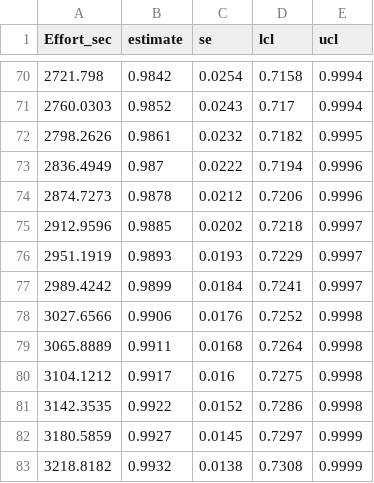
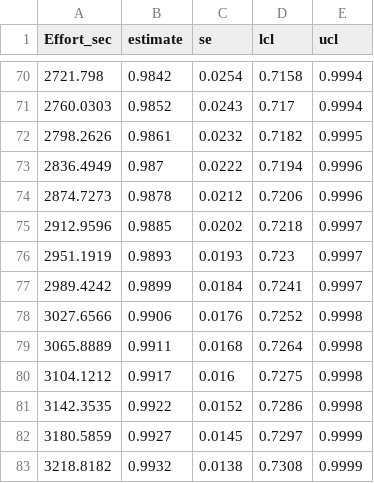
Before and after one commit to EEOB590A-Fall-2019/BKelly_Fishes, a CSV file: Data/Thesis/Tidy/P_predictions_effort.csv, drawn as a sheet; only a part is shown, gaps mark what is left out.

```diff
--- a/Data/Thesis/Tidy/P_predictions_effort.csv
+++ b/Data/Thesis/Tidy/P_predictions_effort.csv
@@ -75,3 +75,3 @@ Effort_sec,estimate,se,lcl,ucl
 2912.9596,0.9885,0.0202,0.7218,0.9997
-2951.1919,0.9893,0.0193,0.7229,0.9997
+2951.1919,0.9893,0.0193,0.723,0.9997
 2989.4242,0.9899,0.0184,0.7241,0.9997
```
Also changed, not shown: Data/Thesis/Tidy/BRT_RMark.csv, Data/Thesis/Tidy/BRT_psi_area_preds.csv, 18 other files.
